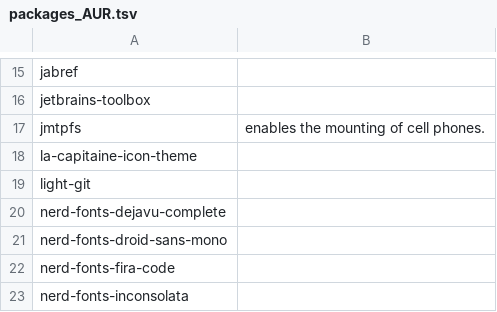
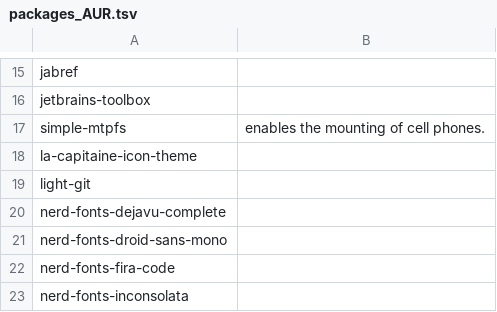
Before and after one commit to 00riddle00/npBuild, a TSV file: packages_AUR.tsv, drawn as a sheet; only a part is shown, gaps mark what is left out.

Commit message:
Replace two packages with two others.

```diff
--- a/packages_AUR.tsv
+++ b/packages_AUR.tsv
@@ -16,3 +16,3 @@ jabref
 jetbrains-toolbox	
-jmtpfs	"enables the mounting of cell phones."
+simple-mtpfs	"enables the mounting of cell phones."
 la-capitaine-icon-theme	
```
Also changed, not shown: packages.tsv.
